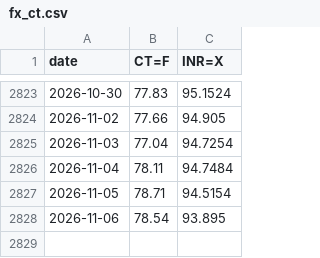
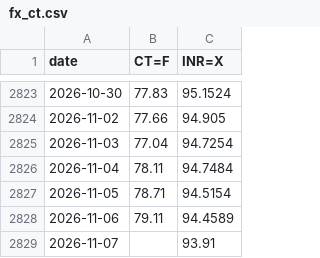
Before and after one commit to BMR-Com/Brazil--trade, a CSV file: data/india/raw/fx_ct.csv, drawn as a sheet; only a part is shown, gaps mark what is left out.

Commit message:
data: India cotton 2026-11-07

```diff
--- a/data/india/raw/fx_ct.csv
+++ b/data/india/raw/fx_ct.csv
@@ -2827,2 +2827,3 @@ date,CT=F,INR=X
 2026-11-05,78.71,94.5154
-2026-11-06,78.54,93.895
+2026-11-06,79.11,94.4589
+2026-11-07,,93.91
```
Also changed, not shown: 4 other files.
